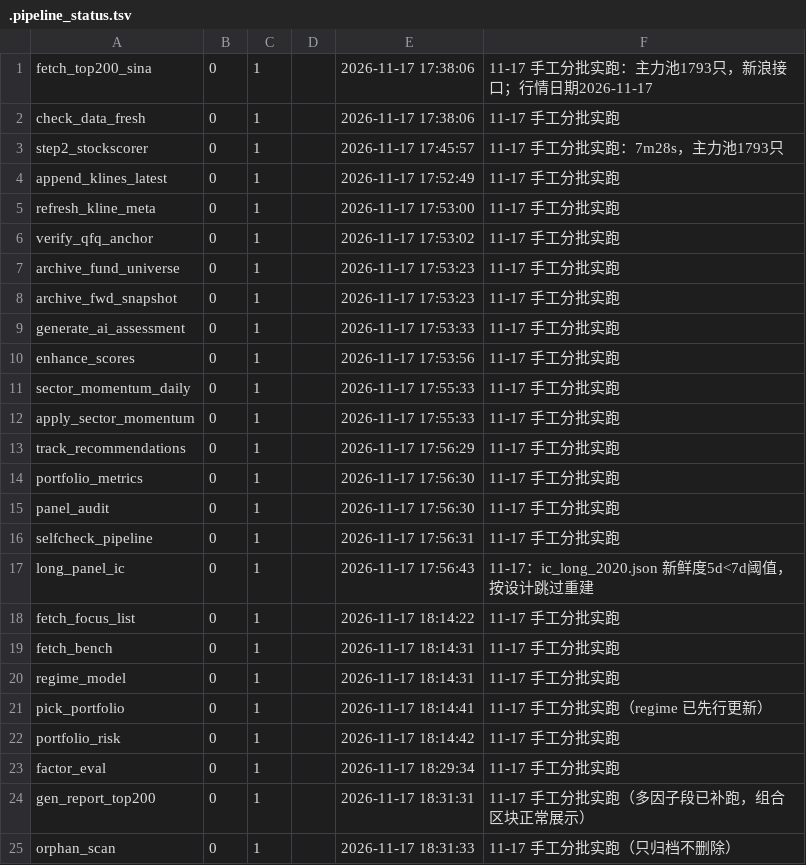
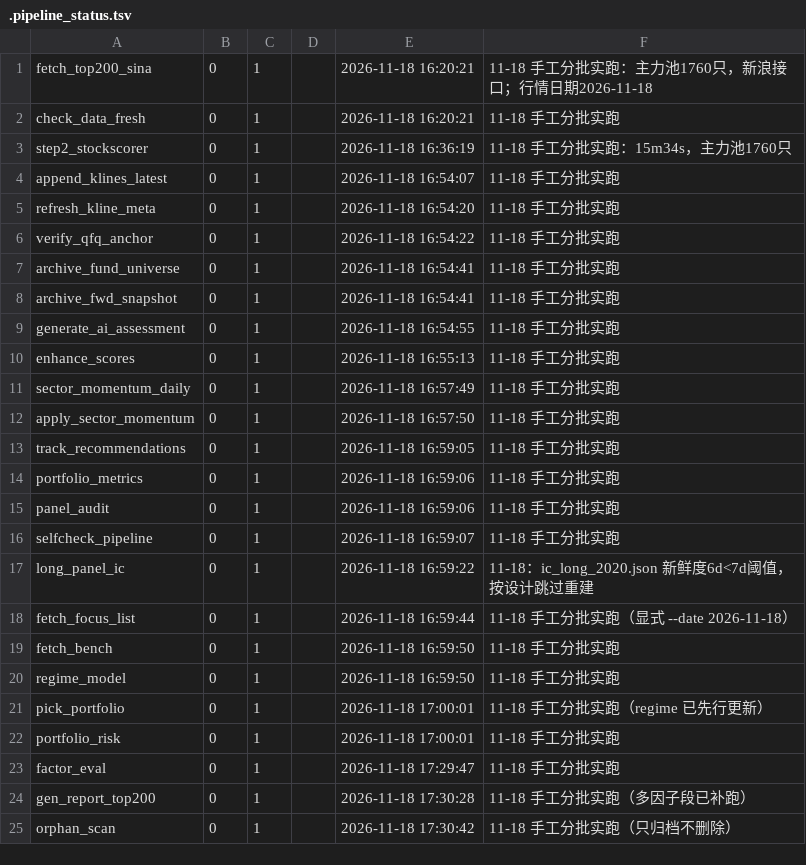
Before and after one commit to cyz87687/stock-top200-report, a TSV file: .pipeline_status.tsv, drawn as a sheet.

```diff
--- a/.pipeline_status.tsv
+++ b/.pipeline_status.tsv
@@ -1,25 +1,25 @@
-fetch_top200_sina	0	1		2026-11-17 17:38:06	11-17 手工分批实跑：主力池1793只，新浪接口；行情日期2026-11-17
-check_data_fresh	0	1		2026-11-17 17:38:06	11-17 手工分批实跑
-step2_stockscorer	0	1		2026-11-17 17:45:57	11-17 手工分批实跑：7m28s，主力池1793只
-append_klines_latest	0	1		2026-11-17 17:52:49	11-17 手工分批实跑
-refresh_kline_meta	0	1		2026-11-17 17:53:00	11-17 手工分批实跑
-verify_qfq_anchor	0	1		2026-11-17 17:53:02	11-17 手工分批实跑
-archive_fund_universe	0	1		2026-11-17 17:53:23	11-17 手工分批实跑
-archive_fwd_snapshot	0	1		2026-11-17 17:53:23	11-17 手工分批实跑
-generate_ai_assessment	0	1		2026-11-17 17:53:33	11-17 手工分批实跑
-enhance_scores	0	1		2026-11-17 17:53:56	11-17 手工分批实跑
-sector_momentum_daily	0	1		2026-11-17 17:55:33	11-17 手工分批实跑
-apply_sector_momentum	0	1		2026-11-17 17:55:33	11-17 手工分批实跑
-track_recommendations	0	1		2026-11-17 17:56:29	11-17 手工分批实跑
-portfolio_metrics	0	1		2026-11-17 17:56:30	11-17 手工分批实跑
-panel_audit	0	1		2026-11-17 17:56:30	11-17 手工分批实跑
-selfcheck_pipeline	0	1		2026-11-17 17:56:31	11-17 手工分批实跑
-long_panel_ic	0	1		2026-11-17 17:56:43	11-17：ic_long_2020.json 新鲜度5d<7d阈值，按设计跳过重建
-fetch_focus_list	0	1		2026-11-17 18:14:22	11-17 手工分批实跑
-fetch_bench	0	1		2026-11-17 18:14:31	11-17 手工分批实跑
-regime_model	0	1		2026-11-17 18:14:31	11-17 手工分批实跑
-pick_portfolio	0	1		2026-11-17 18:14:41	11-17 手工分批实跑（regime 已先行更新）
-portfolio_risk	0	1		2026-11-17 18:14:42	11-17 手工分批实跑
-factor_eval	0	1		2026-11-17 18:29:34	11-17 手工分批实跑
-gen_report_top200	0	1		2026-11-17 18:31:31	11-17 手工分批实跑（多因子段已补跑，组合区块正常展示）
-orphan_scan	0	1		2026-11-17 18:31:33	11-17 手工分批实跑（只归档不删除）
+fetch_top200_sina	0	1		2026-11-18 16:20:21	11-18 手工分批实跑：主力池1760只，新浪接口；行情日期2026-11-18
+check_data_fresh	0	1		2026-11-18 16:20:21	11-18 手工分批实跑
+step2_stockscorer	0	1		2026-11-18 16:36:19	11-18 手工分批实跑：15m34s，主力池1760只
+append_klines_latest	0	1		2026-11-18 16:54:07	11-18 手工分批实跑
+refresh_kline_meta	0	1		2026-11-18 16:54:20	11-18 手工分批实跑
+verify_qfq_anchor	0	1		2026-11-18 16:54:22	11-18 手工分批实跑
+archive_fund_universe	0	1		2026-11-18 16:54:41	11-18 手工分批实跑
+archive_fwd_snapshot	0	1		2026-11-18 16:54:41	11-18 手工分批实跑
+generate_ai_assessment	0	1		2026-11-18 16:54:55	11-18 手工分批实跑
+enhance_scores	0	1		2026-11-18 16:55:13	11-18 手工分批实跑
+sector_momentum_daily	0	1		2026-11-18 16:57:49	11-18 手工分批实跑
+apply_sector_momentum	0	1		2026-11-18 16:57:50	11-18 手工分批实跑
+track_recommendations	0	1		2026-11-18 16:59:05	11-18 手工分批实跑
+portfolio_metrics	0	1		2026-11-18 16:59:06	11-18 手工分批实跑
+panel_audit	0	1		2026-11-18 16:59:06	11-18 手工分批实跑
+selfcheck_pipeline	0	1		2026-11-18 16:59:07	11-18 手工分批实跑
+long_panel_ic	0	1		2026-11-18 16:59:22	11-18：ic_long_2020.json 新鲜度6d<7d阈值，按设计跳过重建
+fetch_focus_list	0	1		2026-11-18 16:59:44	11-18 手工分批实跑（显式 --date 2026-11-18）
+fetch_bench	0	1		2026-11-18 16:59:50	11-18 手工分批实跑
+regime_model	0	1		2026-11-18 16:59:50	11-18 手工分批实跑
+pick_portfolio	0	1		2026-11-18 17:00:01	11-18 手工分批实跑（regime 已先行更新）
+portfolio_risk	0	1		2026-11-18 17:00:01	11-18 手工分批实跑
+factor_eval	0	1		2026-11-18 17:29:47	11-18 手工分批实跑
+gen_report_top200	0	1		2026-11-18 17:30:28	11-18 手工分批实跑（多因子段已补跑）
+orphan_scan	0	1		2026-11-18 17:30:42	11-18 手工分批实跑（只归档不删除）
```
Also changed, not shown: 14 other files.
